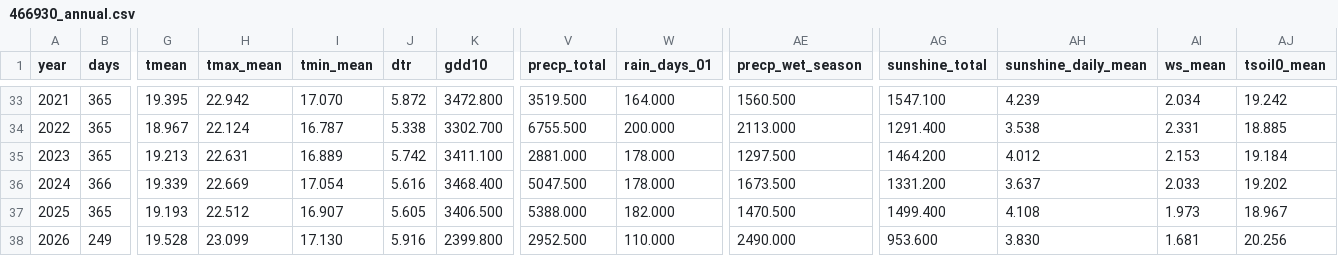
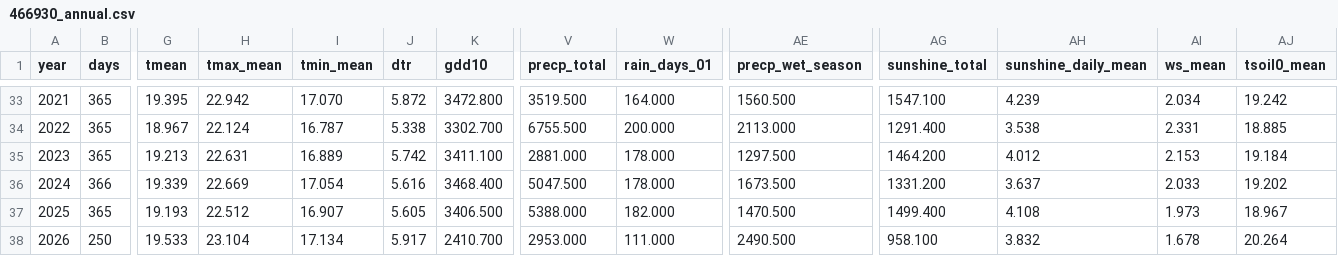
Before and after one commit to BunnyTailGra22/Five-Great-Elements, a CSV file: data/processed/466930_annual.csv, drawn as a sheet; only a part is shown, gaps mark what is left out; the diff names each change by its address in the sheet, - before the commit and + after, or states it on an @@ line.

```diff
--- a/data/processed/466930_annual.csv
+++ b/data/processed/466930_annual.csv
-B38 (days): 249
+B38 (days): 250
-G38 (tmean): 19.528
+G38 (tmean): 19.533
-H38 (tmax_mean): 23.099
+H38 (tmax_mean): 23.104
-I38 (tmin_mean): 17.130
+I38 (tmin_mean): 17.134
-J38 (dtr): 5.916
+J38 (dtr): 5.917
-K38 (gdd10): 2399.800
+K38 (gdd10): 2410.700
-V38 (precp_total): 2952.500
+V38 (precp_total): 2953.000
-W38 (rain_days_01): 110.000
+W38 (rain_days_01): 111.000
-AE38 (precp_wet_season): 2490.000
+AE38 (precp_wet_season): 2490.500
-AG38 (sunshine_total): 953.600
+AG38 (sunshine_total): 958.100
-AH38 (sunshine_daily_mean): 3.830
+AH38 (sunshine_daily_mean): 3.832
-AI38 (ws_mean): 1.681
+AI38 (ws_mean): 1.678
-AJ38 (tsoil0_mean): 20.256
+AJ38 (tsoil0_mean): 20.264
```
Also changed, not shown: data/processed/82A750_annual.csv, data/processed/82A750_coverage.csv, 10 other files.
